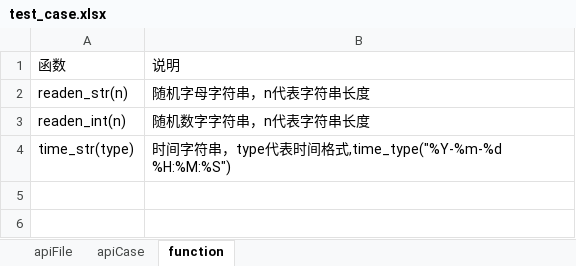
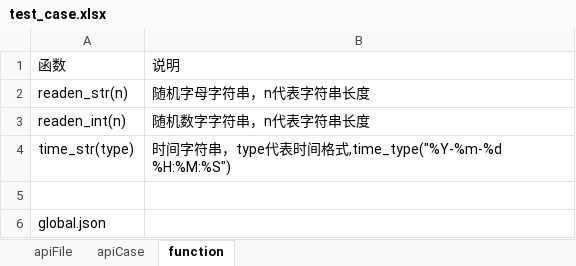
Before and after one commit to zhYp369/gp_auto_api_test_data, an Excel workbook: fpt/fpt-rhqz/test_case/test_case.xlsx, sheet function, drawn as a sheet; values as stored, in another font and other column widths than the file's, no borders; the diff names each change by its address in the sheet, - before the commit and + after, or states it on an @@ line.

```diff
--- a/fpt/fpt-rhqz/test_case/test_case.xlsx (sheet function)
+++ b/fpt/fpt-rhqz/test_case/test_case.xlsx (sheet function)
+row 5: (empty)
+row 6: global.json
```
Also changed, not shown: sheet apiCase, sheet apiFile, 13 other files.
